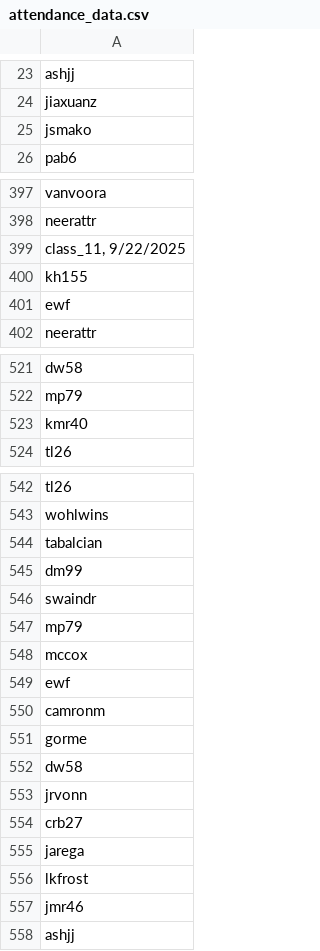
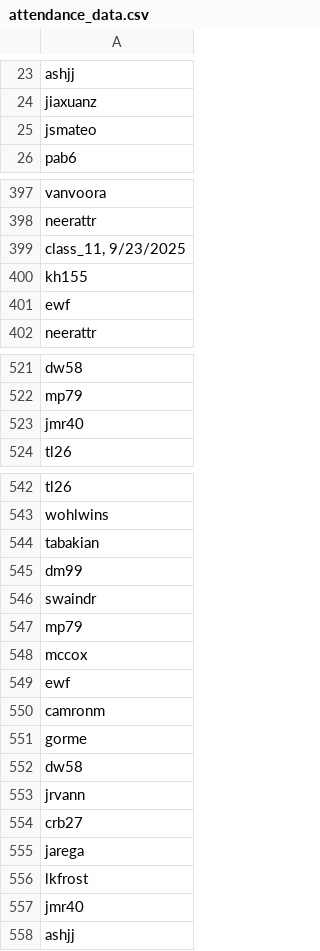
Before and after one commit to dd010504/CSCE580-DavidDinh, a CSV file: final/q2/code/data/attendance_data.csv, drawn as a sheet; only a part is shown, gaps mark what is left out; the diff covers the shown part only.

Commit message:
fixed csv file

```diff
--- a/final/q2/code/data/attendance_data.csv
+++ b/final/q2/code/data/attendance_data.csv
@@ -24,3 +24,3 @@ ashjj
 jiaxuanz
-jsmako
+jsmateo
 pab6
@@ -398,3 +398,3 @@ vanvoora
 neerattr
-"class_11, 9/22/2025"
+"class_11, 9/23/2025"
 kh155
@@ -522,3 +522,3 @@ dw58
 mp79
-kmr40
+jmr40
 tl26
@@ -543,3 +543,3 @@ tl26
 wohlwins
-tabalcian
+tabakian
 dm99
@@ -552,3 +552,3 @@ gorme
 dw58
-jrvonn
+jrvann
 crb27
@@ -556,3 +556,3 @@ jarega
 lkfrost
-jmr46
+jmr40
 ashjj
```
Also changed, not shown: 2 edited cells elsewhere in this file.
